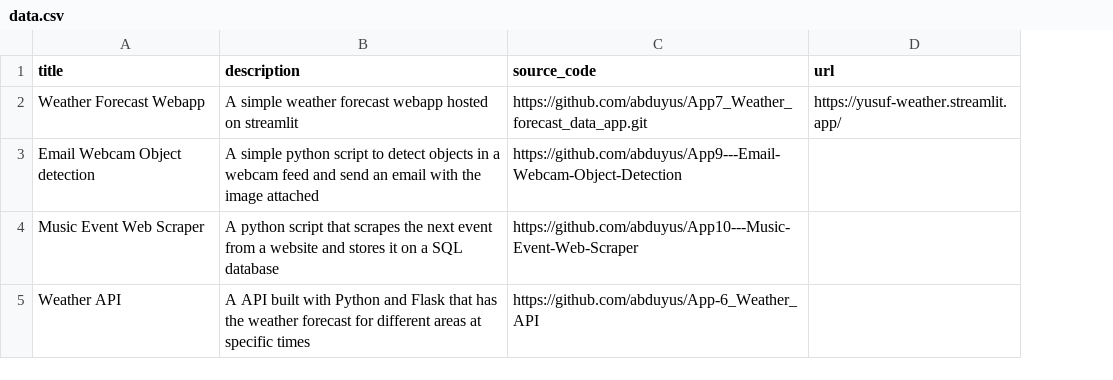
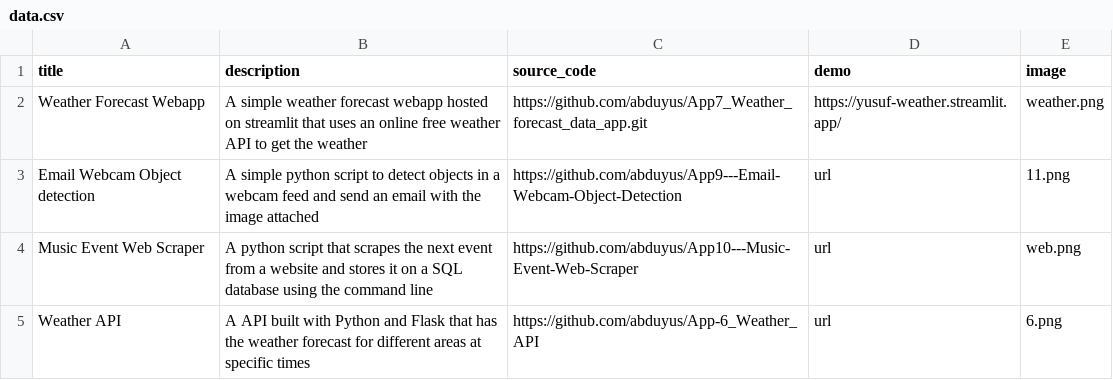
Before and after one commit to abduyus/Portfolio, a CSV file: data.csv, drawn as a sheet; the diff names each change by its address in the sheet, - before the commit and + after, or states it on an @@ line.

```diff
--- a/data.csv
+++ b/data.csv
+column E (image), rows 2-5: weather.png | 11.png | web.png | 6.png
-D1: url
+D1: demo
-B2 (description): …on streamlit
+B2 (description): …on streamlit that uses an online free weather API to get the weather
-D3:D5 (demo): (empty)
+D3:D5 (demo): url
-B4 (description): …SQL database
+B4 (description): …SQL database using the command line
```
Also changed, not shown: 8 other files.
